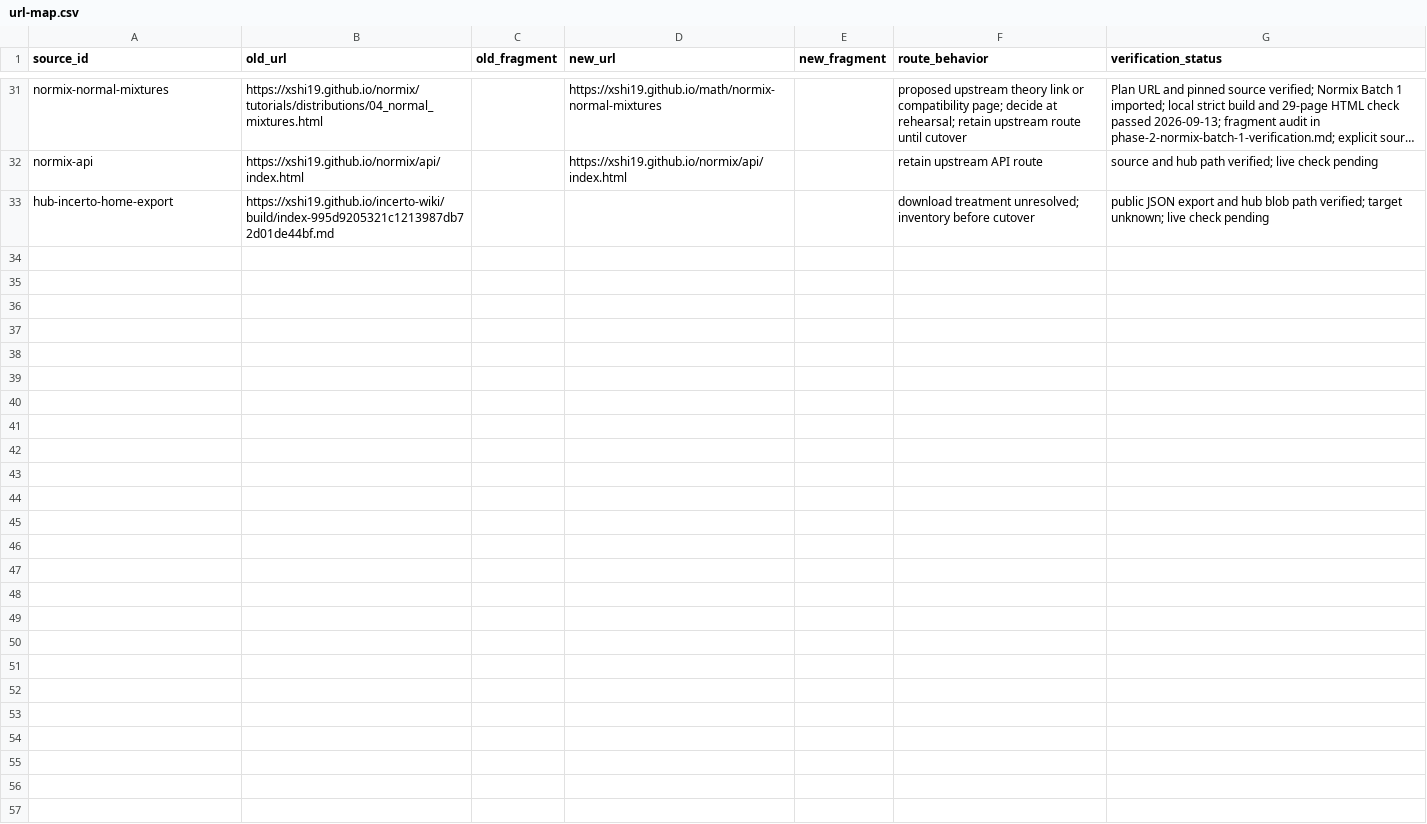
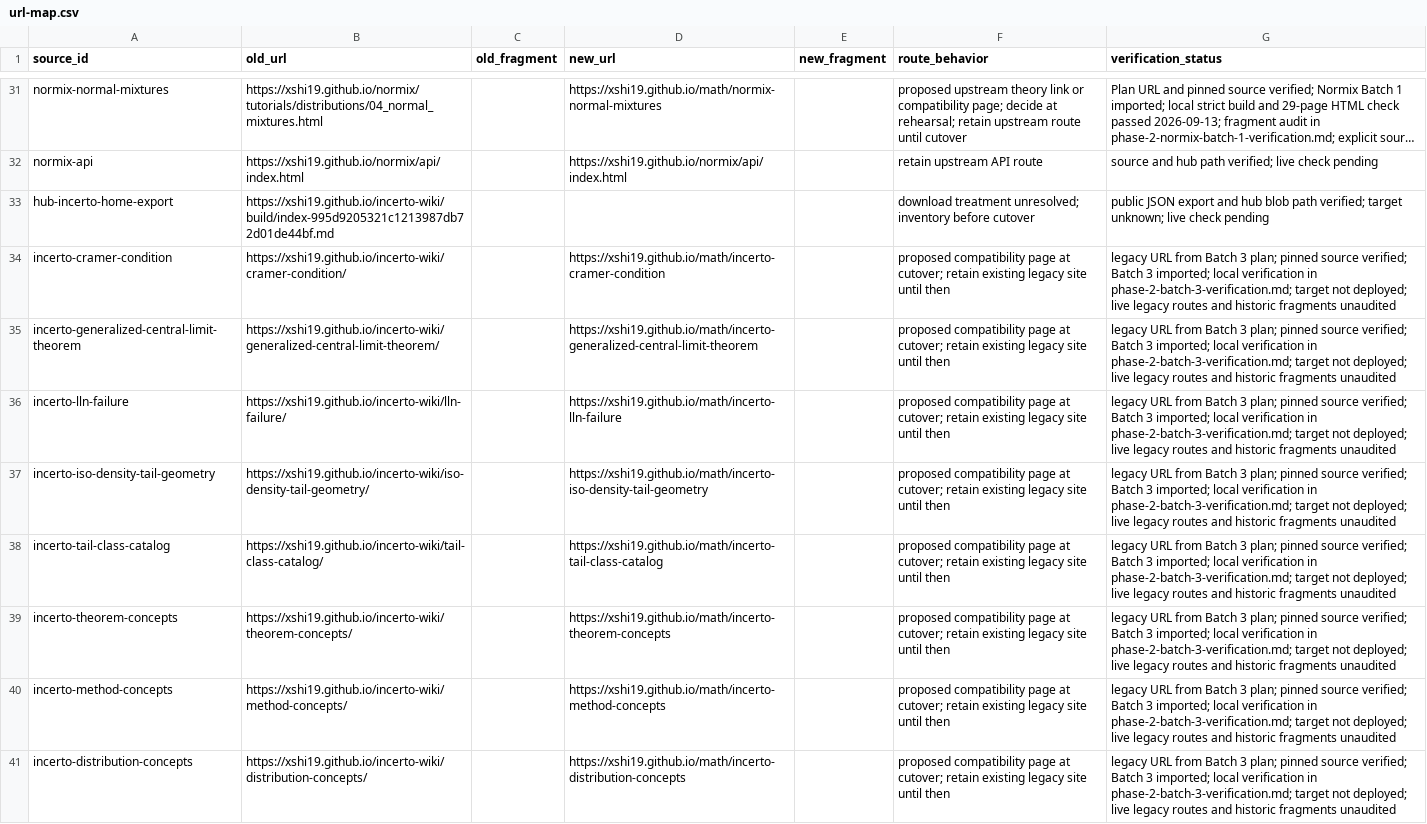
Before and after one commit to xshi19/xshi-math, a CSV file: docs/plan/url-map.csv, drawn as a sheet; only a part is shown, gaps mark what is left out; long unchanged cells end in …; the diff names each change by its address in the sheet, - before the commit and + after, or states it on an @@ line.

Commit message:
Import Incerto Batch 3 sums, catalog, and concept hubs into /math/.
Adapt eight thin-tail / stable-limit / diagnostic / index pages as flat stems
with MIT notices, static math, hub/TOC/manifest/url-map updates, and an
expanded 46-page HTML gate. Retain Normix Batch 2 plan for a later PR.

```diff
--- a/docs/plan/url-map.csv
+++ b/docs/plan/url-map.csv
+row 34: incerto-cramer-condition | https://xshi19.github.io/incerto-wiki/cramer-condition/ |  | https://xshi19.github.io/math/incerto-cramer-condition |  | proposed compatibility page at cutover; retain existing legacy site until then | legacy URL from Batch 3 plan; pinned source verified; Batch 3 imported; local verification in phase-2-batch-3-verification.md; target not deployed; live legacy routes and historic fragments unaudited
+row 35: incerto-generalized-central-limit-theorem | https://xshi19.github.io/incerto-wiki/generalized-central-limit-theorem/ |  | https://xshi19.github.io/math/incerto-generalized-central-limit-theorem |  | proposed compatibility page at cutover; retain existing legacy site until then | legacy URL from Batch 3 plan; pinned source verified; Batch 3 imported; local verification in phase-2-batch-3-verification.md; target not deployed; live legacy routes and historic fragments unaudited
+row 36: incerto-lln-failure | https://xshi19.github.io/incerto-wiki/lln-failure/ |  | https://xshi19.github.io/math/incerto-lln-failure |  | proposed compatibility page at cutover; retain existing legacy site until then | legacy URL from Batch 3 plan; pinned source verified; Batch 3 imported; local verification in phase-2-batch-3-verification.md; target not deployed; live legacy routes and historic fragments unaudited
+row 37: incerto-iso-density-tail-geometry | https://xshi19.github.io/incerto-wiki/iso-density-tail-geometry/ |  | https://xshi19.github.io/math/incerto-iso-density-tail-geometry |  | proposed compatibility page at cutover; retain existing legacy site until then | legacy URL from Batch 3 plan; pinned source verified; Batch 3 imported; local verification in phase-2-batch-3-verification.md; target not deployed; live legacy routes and historic fragments unaudited
+row 38: incerto-tail-class-catalog | https://xshi19.github.io/incerto-wiki/tail-class-catalog/ |  | https://xshi19.github.io/math/incerto-tail-class-catalog |  | proposed compatibility page at cutover; retain existing legacy site until then | legacy URL from Batch 3 plan; pinned source verified; Batch 3 imported; local verification in phase-2-batch-3-verification.md; target not deployed; live legacy routes and historic fragments unaudited
+row 39: incerto-theorem-concepts | https://xshi19.github.io/incerto-wiki/theorem-concepts/ |  | https://xshi19.github.io/math/incerto-theorem-concepts |  | proposed compatibility page at cutover; retain existing legacy site until then | legacy URL from Batch 3 plan; pinned source verified; Batch 3 imported; local verification in phase-2-batch-3-verification.md; target not deployed; live legacy routes and historic fragments unaudited
+row 40: incerto-method-concepts | https://xshi19.github.io/incerto-wiki/method-concepts/ |  | https://xshi19.github.io/math/incerto-method-concepts |  | proposed compatibility page at cutover; retain existing legacy site until then | legacy URL from Batch 3 plan; pinned source verified; Batch 3 imported; local verification in phase-2-batch-3-verification.md; target not deployed; live legacy routes and historic fragments unaudited
+row 41: incerto-distribution-concepts | https://xshi19.github.io/incerto-wiki/distribution-concepts/ |  | https://xshi19.github.io/math/incerto-distribution-concepts |  | proposed compatibility page at cutover; retain existing legacy site until then | legacy URL from Batch 3 plan; pinned source verified; Batch 3 imported; local verification in phase-2-batch-3-verification.md; target not deployed; live legacy routes and historic fragments unaudited
```
Also changed, not shown: docs/plan/migration-manifest.csv, 28 other files.
